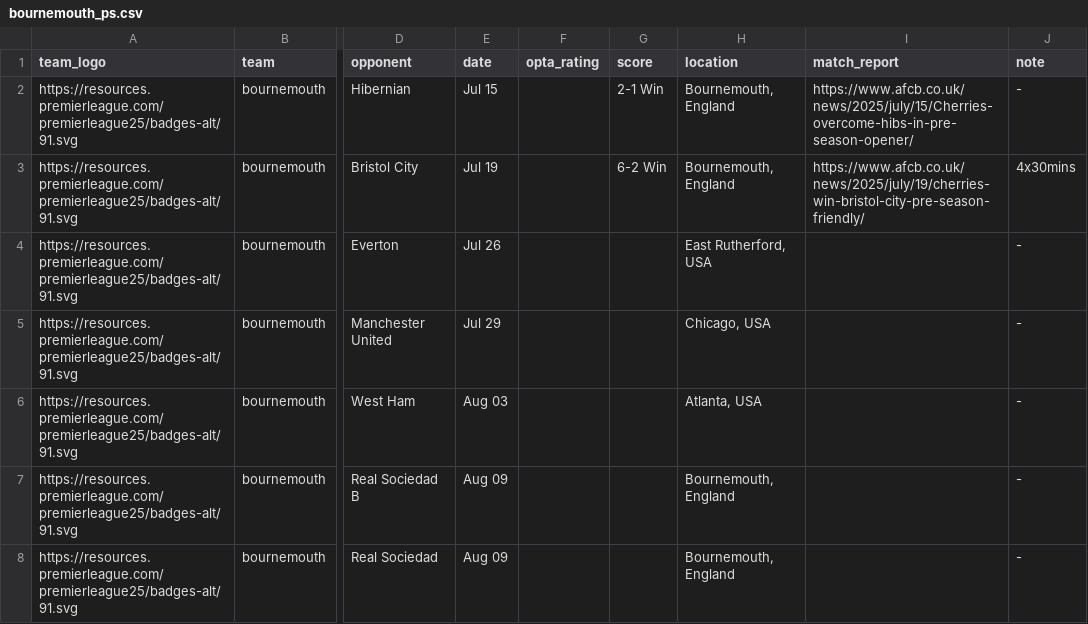
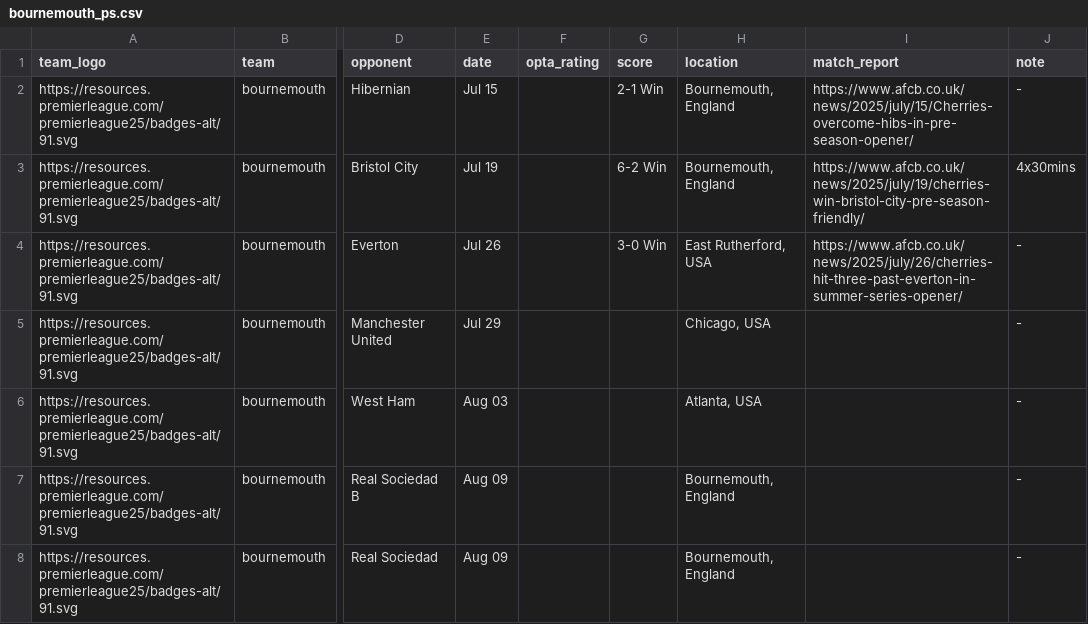
Before and after one commit to Chris6YS/quarto-website-6ys, a CSV file: posts/EPL_preseason_25/data/bournemouth_ps.csv, drawn as a sheet; only a part is shown, gaps mark what is left out; the diff names each change by its address in the sheet, - before the commit and + after, or states it on an @@ line.

```diff
--- a/posts/EPL_preseason_25/data/bournemouth_ps.csv
+++ b/posts/EPL_preseason_25/data/bournemouth_ps.csv
-G4 (score): (empty)
+G4 (score): 3-0 Win
-I4 (match_report): (empty)
+I4 (match_report): https://www.afcb.co.uk/news/2025/july/26/cherries-hit-three-past-everton-in-summer-series-opener/
```
Also changed, not shown: posts/EPL_preseason_25/data/brentford_ps.csv, posts/EPL_preseason_25/data/burnley_ps.csv, 19 other files.
